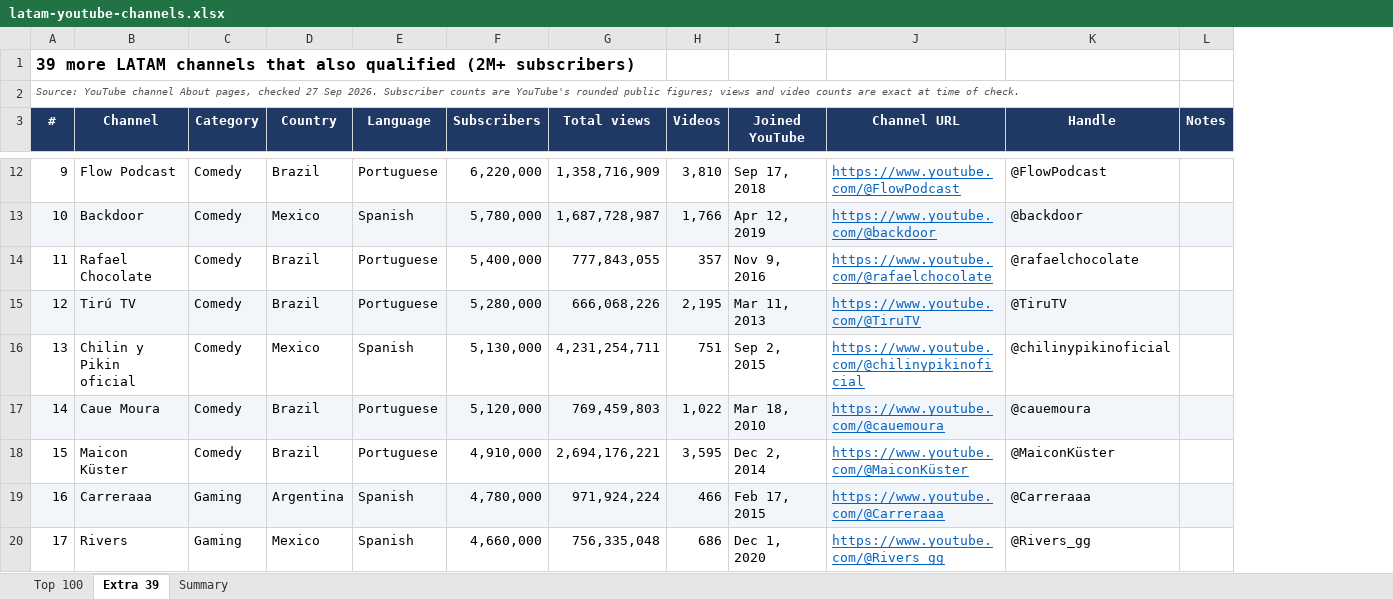
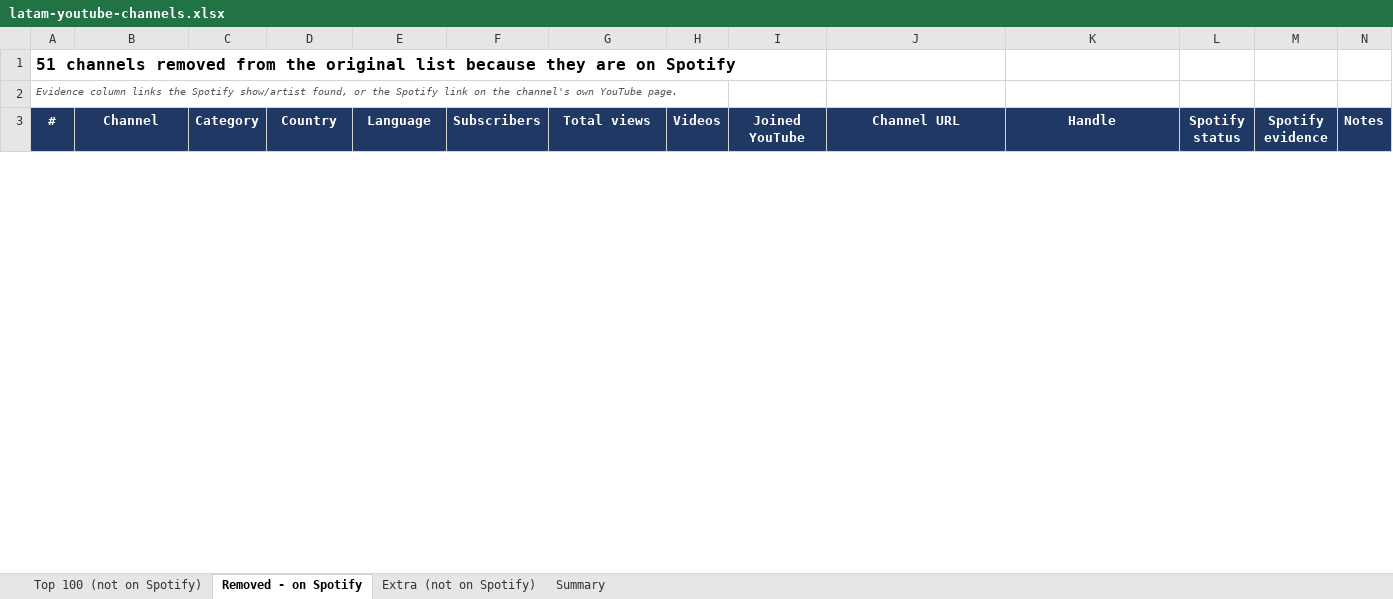
Before and after one commit to lite54920/k, an Excel workbook: research/latam-youtube-channels.xlsx, sheet Removed - on Spotify, drawn as a sheet; only a part is shown, gaps mark what is left out; values as stored, in another font and other column widths than the file's, no borders; removed rows and columns are numbered as before the commit, all else as after; the diff covers the shown part only; the diff names each change by its address in the sheet, - before the commit and + after, or states it on an @@ line.

```diff
--- a/research/latam-youtube-channels.xlsx (sheet Removed - on Spotify)
+++ b/research/latam-youtube-channels.xlsx (sheet Removed - on Spotify)
-sheet tab: Top 100
+sheet tab: Top 100 (not on Spotify)
-sheet tab: Extra 39
+sheet tab: Removed - on Spotify
+sheet tab: Extra (not on Spotify)
+column L (Spotify status), empty
+column M (Spotify evidence), empty
@@ column A (#) renumbered between rows 1 and 2 @@
-row 12: 9 | Flow Podcast | Comedy | Brazil | Portuguese | 6,220,000 | 1,358,716,909 | 3,810 | Sep 17, 2018 | https://www.youtube.com/@FlowPodcast | @FlowPodcast
-row 13: 10 | Backdoor | Comedy | Mexico | Spanish | 5,780,000 | 1,687,728,987 | 1,766 | Apr 12, 2019 | https://www.youtube.com/@backdoor | @backdoor
-row 14: 11 | Rafael Chocolate | Comedy | Brazil | Portuguese | 5,400,000 | 777,843,055 | 357 | Nov 9, 2016 | https://www.youtube.com/@rafaelchocolate | @rafaelchocolate
-row 15: 12 | Tirú TV | Comedy | Brazil | Portuguese | 5,280,000 | 666,068,226 | 2,195 | Mar 11, 2013 | https://www.youtube.com/@TiruTV | @TiruTV
-row 16: 13 | Chilin y Pikin oficial | Comedy | Mexico | Spanish | 5,130,000 | 4,231,254,711 | 751 | Sep 2, 2015 | https://www.youtube.com/@chilinypikinoficial | @chilinypikinoficial
-row 17: 14 | Caue Moura | Comedy | Brazil | Portuguese | 5,120,000 | 769,459,803 | 1,022 | Mar 18, 2010 | https://www.youtube.com/@cauemoura | @cauemoura
-row 18: 15 | Maicon Küster | Comedy | Brazil | Portuguese | 4,910,000 | 2,694,176,221 | 3,595 | Dec 2, 2014 | https://www.youtube.com/@MaiconKüster | @MaiconKüster
-row 19: 16 | Carreraaa | Gaming | Argentina | Spanish | 4,780,000 | 971,924,224 | 466 | Feb 17, 2015 | https://www.youtube.com/@Carreraaa | @Carreraaa
-row 20: 17 | Rivers | Gaming | Mexico | Spanish | 4,660,000 | 756,335,048 | 686 | Dec 1, 2020 | https://www.youtube.com/@Rivers_gg | @Rivers_gg
```
Also changed, not shown: 51 added rows and 30 removed rows elsewhere in this sheet, sheet Top 100 (not on Spotify), sheet Summary.
